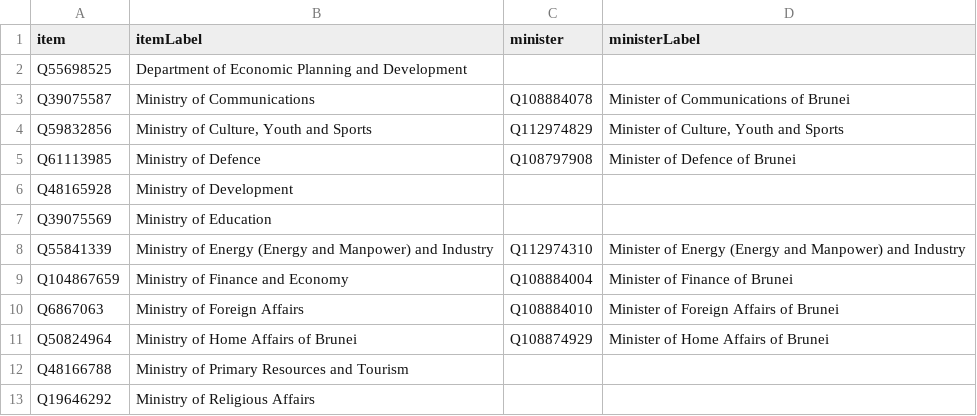
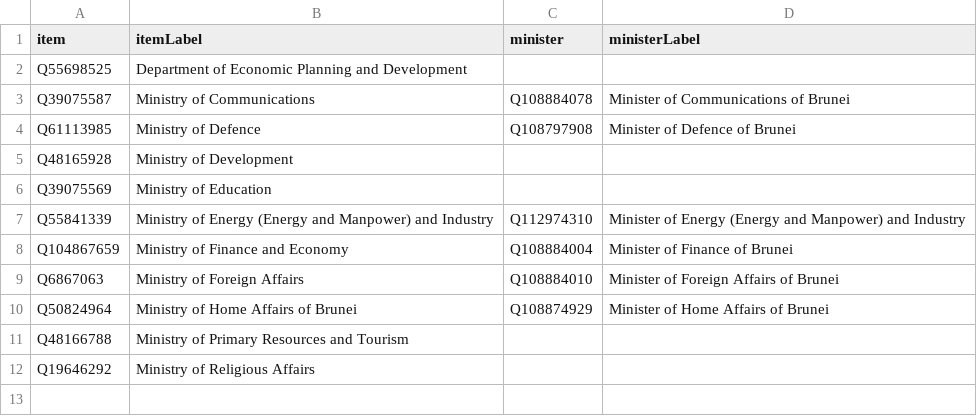
Before and after one commit to every-politician-scrapers/brunei-ministers, a CSV file: wikidata/results/ministries.csv, drawn as a sheet; the diff names each change by its address in the sheet, - before the commit and + after, or states it on an @@ line.

Commit message:
Run SPARQL queries

```diff
--- a/wikidata/results/ministries.csv
+++ b/wikidata/results/ministries.csv
-row 4: Q59832856 | Ministry of Culture, Youth and Sports | Q112974829 | Minister of Culture, Youth and Sports
```
